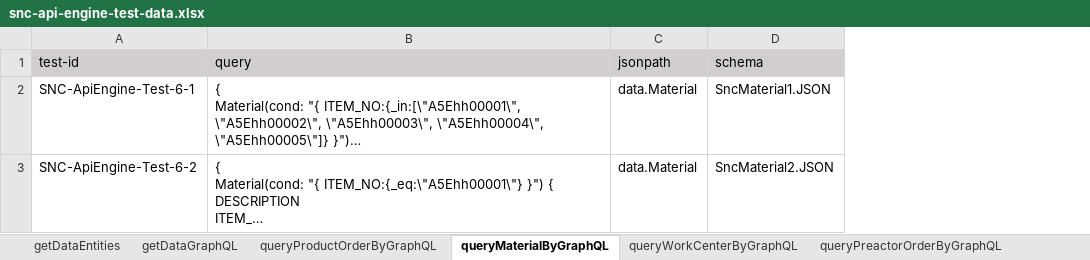
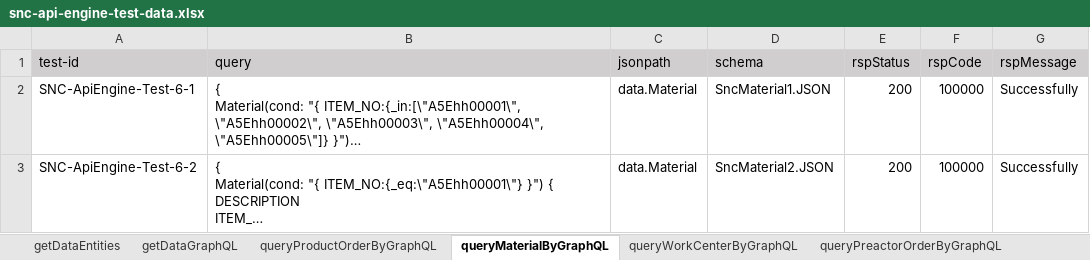
Before and after one commit to shaowenhao/performance-monitoring, an Excel workbook: src/main/resources/test-data-xls/snc-api-engine-test-data.xlsx, sheet queryMaterialByGraphQL, drawn as a sheet; long unchanged cells end in …; values as stored, in another font and other column widths than the file's, no borders; the diff names each change by its address in the sheet, - before the commit and + after, or states it on an @@ line.

Commit message:
add snc user query test

```diff
--- a/src/main/resources/test-data-xls/snc-api-engine-test-data.xlsx (sheet queryMaterialByGraphQL)
+++ b/src/main/resources/test-data-xls/snc-api-engine-test-data.xlsx (sheet queryMaterialByGraphQL)
+column E (rspStatus), rows 2-3: 200 | 200
+column F (rspCode), rows 2-3: 100000 | 100000
+column G (rspMessage), rows 2-3: Successfully | Successfully
```
Also changed, not shown: sheet queryProductOrderByGraphQL, sheet queryWorkCenterByGraphQL, sheet queryPreactorOrderByGraphQL, sheet getDataGraphQL, src/main/resources/test-data-xls/snc-connector-test-data.xlsx, src/main/resources/test-data-xls/snc-entity-management-test-data.xlsx, 3 other files.
